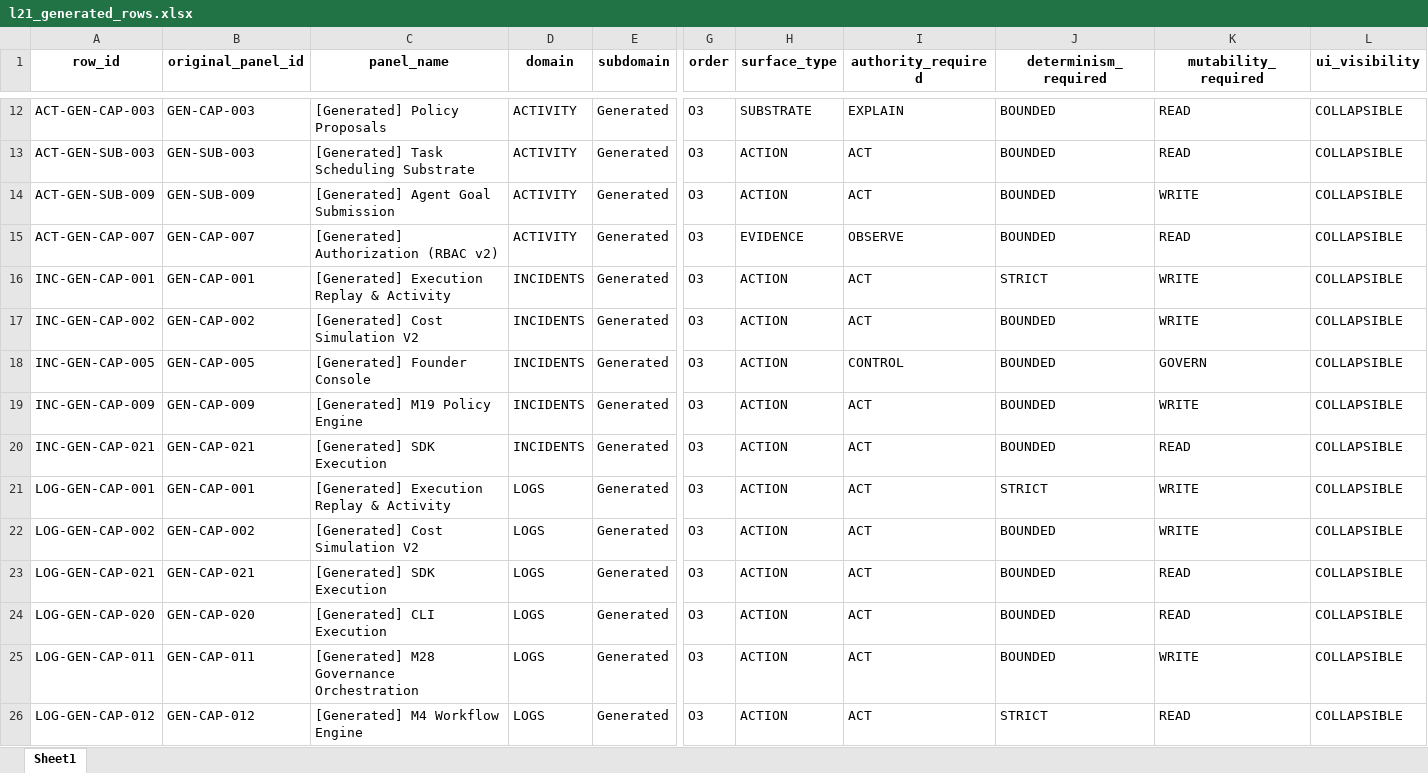
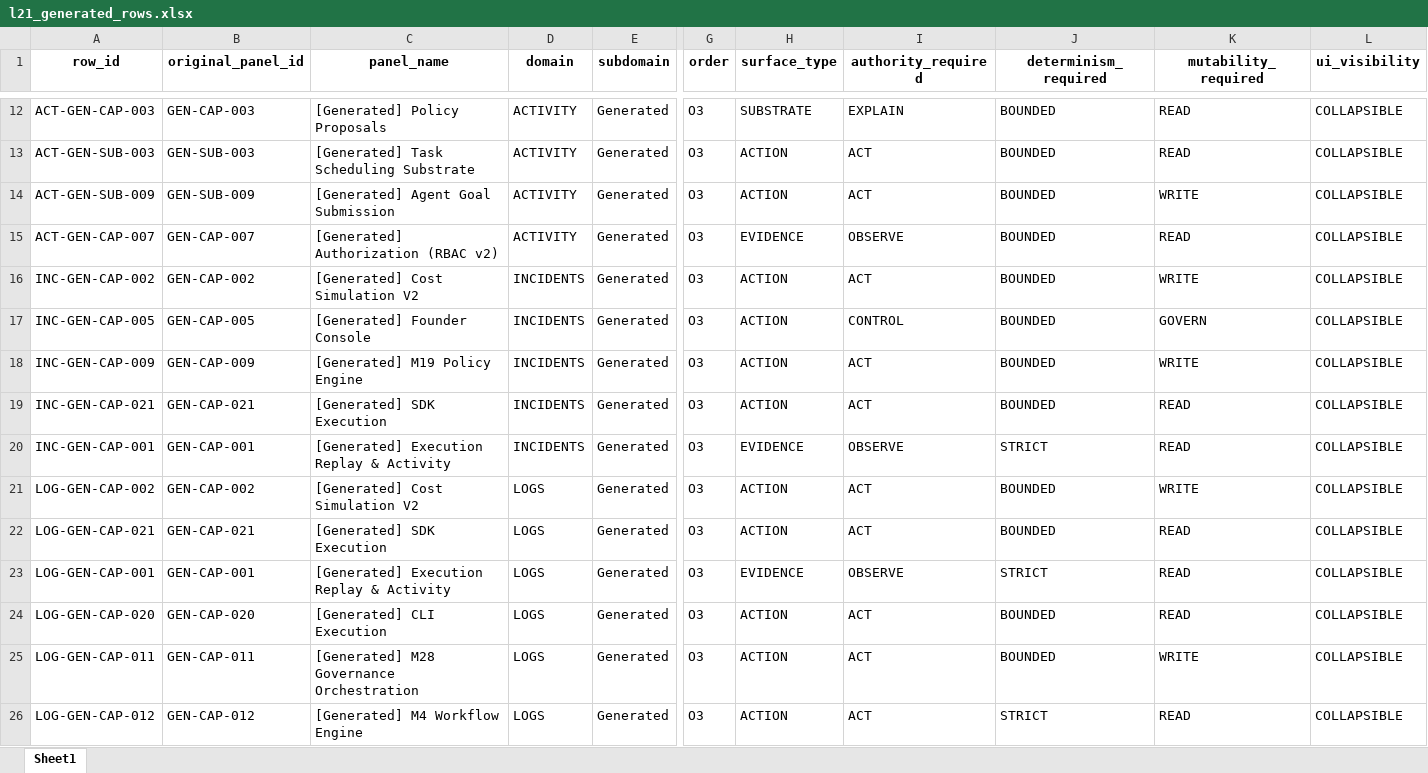
Before and after one commit to Xuniverzadmin/agenticverz_2.0, an Excel workbook: docs/capabilities/l21_bounded/l21_generated_rows.xlsx, sheet Sheet1, drawn as a sheet; only a part is shown, gaps mark what is left out; values as stored, in another font and other column widths than the file's, no borders; removed rows and columns are numbered as before the commit, all else as after; rows hold the shown columns only; the diff covers the shown part only; the diff names each change by its address in the sheet, - before the commit and + after, or states it on an @@ line.

```diff
--- a/docs/capabilities/l21_bounded/l21_generated_rows.xlsx (sheet Sheet1)
+++ b/docs/capabilities/l21_bounded/l21_generated_rows.xlsx (sheet Sheet1)
-row 16: INC-GEN-CAP-001 | GEN-CAP-001 | [Generated] Execution Replay & Activity | INCIDENTS | Generated | O3 | ACTION | ACT | STRICT | WRITE | COLLAPSIBLE
-A20 (row_id): LOG-GEN-CAP-001
+A20 (row_id): INC-GEN-CAP-001
-D20 (domain): LOGS
+D20 (domain): INCIDENTS
-H20 (surface_type): ACTION
+H20 (surface_type): EVIDENCE
-I20 (authority_required): ACT
+I20 (authority_required): OBSERVE
-K20 (mutability_required): WRITE
+K20 (mutability_required): READ
+row 23: LOG-GEN-CAP-001 | GEN-CAP-001 | [Generated] Execution Replay & Activity | LOGS | Generated | O3 | EVIDENCE | OBSERVE | STRICT | READ | COLLAPSIBLE
```
Also changed, not shown: 2 added rows and 2 removed rows elsewhere in this sheet, docs/capabilities/applicability/capability_applicability_matrix.xlsx, docs/capabilities/directional/capability_directional_metadata.xlsx, 11 other files.
